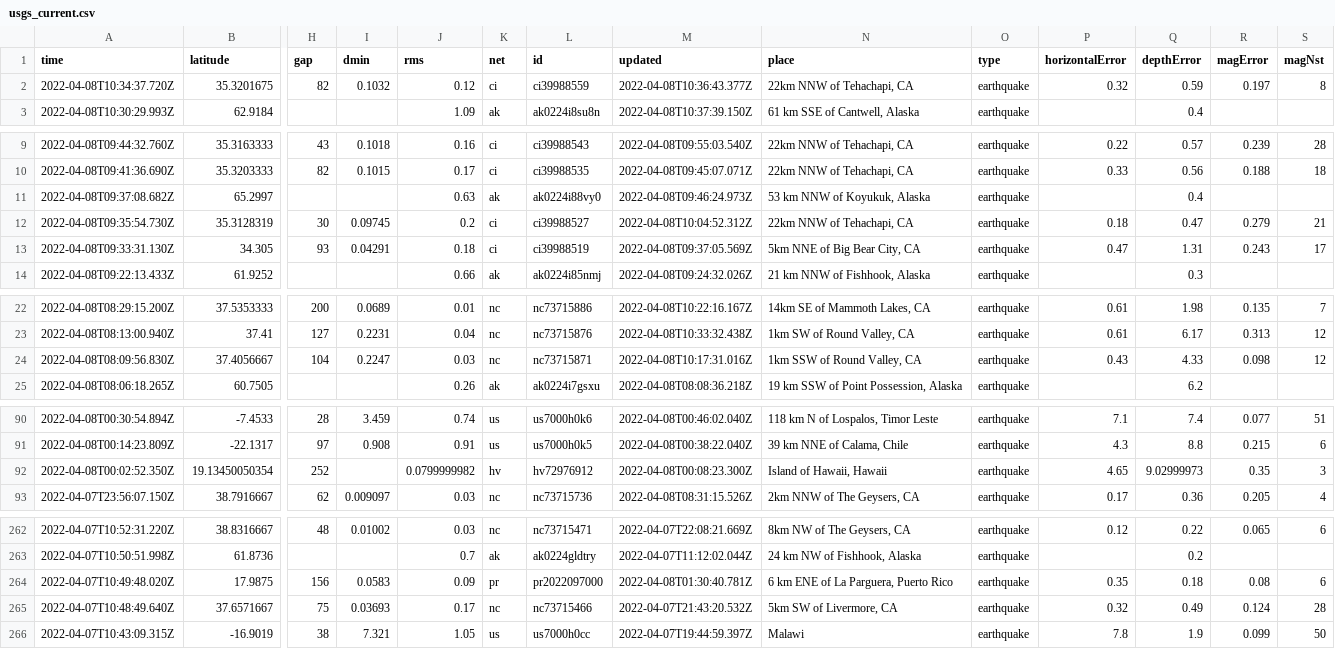
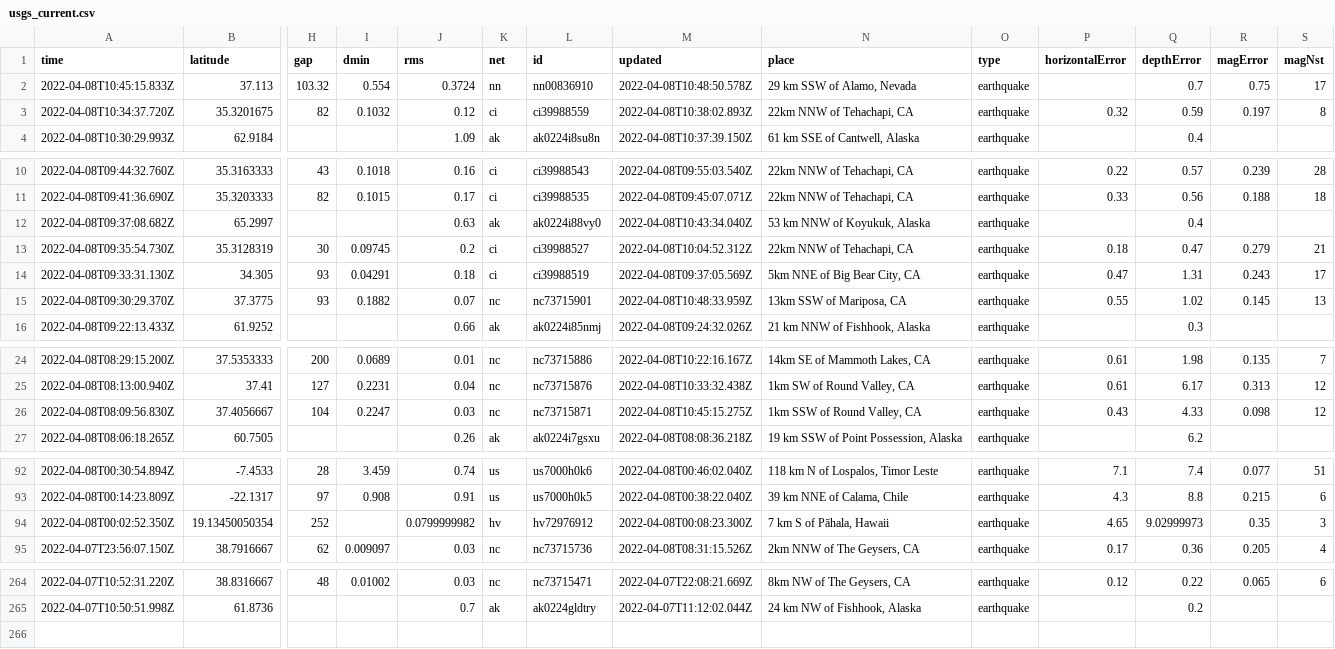
Before and after one commit to dlbranham/my-data-robot, a CSV file: usgs_current.csv, drawn as a sheet; only a part is shown, gaps mark what is left out; removed rows and columns are numbered as before the commit, all else as after; rows hold the shown columns only; the diff covers the shown part only; the diff names each change by its address in the sheet, - before the commit and + after, or states it on an @@ line.

```diff
--- a/usgs_current.csv
+++ b/usgs_current.csv
+row 2: 2022-04-08T10:45:15.833Z | 37.113 | 103.32 | 0.554 | 0.3724 | nn | nn00836910 | 2022-04-08T10:48:50.578Z | 29 km SSW of Alamo, Nevada | earthquake |  | 0.7 | 0.75 | 17
-M3 (updated): 2022-04-08T10:36:43.377Z
+M3 (updated): 2022-04-08T10:38:02.893Z
-M12 (updated): 2022-04-08T09:46:24.973Z
+M12 (updated): 2022-04-08T10:43:34.040Z
+row 15: 2022-04-08T09:30:29.370Z | 37.3775 | 93 | 0.1882 | 0.07 | nc | nc73715901 | 2022-04-08T10:48:33.959Z | 13km SSW of Mariposa, CA | earthquake | 0.55 | 1.02 | 0.145 | 13
-M26 (updated): 2022-04-08T10:17:31.016Z
+M26 (updated): 2022-04-08T10:45:15.275Z
-N94 (place): Island of Hawaii, Hawaii
+N94 (place): 7 km S of Pāhala, Hawaii
-row 264: 2022-04-07T10:49:48.020Z | 17.9875 | 156 | 0.0583 | 0.09 | pr | pr2022097000 | 2022-04-08T01:30:40.781Z | 6 km ENE of La Parguera, Puerto Rico | earthquake | 0.35 | 0.18 | 0.08 | 6
-row 265: 2022-04-07T10:48:49.640Z | 37.6571667 | 75 | 0.03693 | 0.17 | nc | nc73715466 | 2022-04-07T21:43:20.532Z | 5km SW of Livermore, CA | earthquake | 0.32 | 0.49 | 0.124 | 28
-row 266: 2022-04-07T10:43:09.315Z | -16.9019 | 38 | 7.321 | 1.05 | us | us7000h0cc | 2022-04-07T19:44:59.397Z | Malawi | earthquake | 7.8 | 1.9 | 0.099 | 50
```
Also changed, not shown: 1 edited cell elsewhere in this file.
